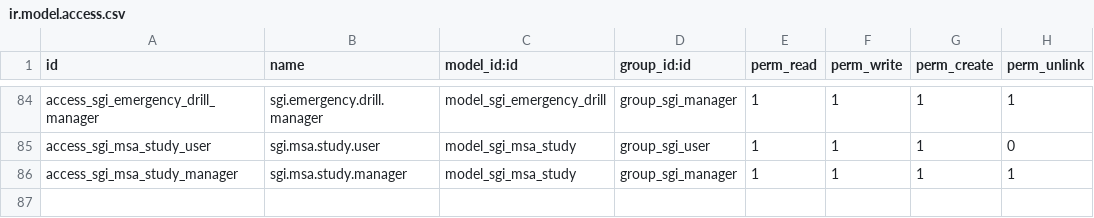
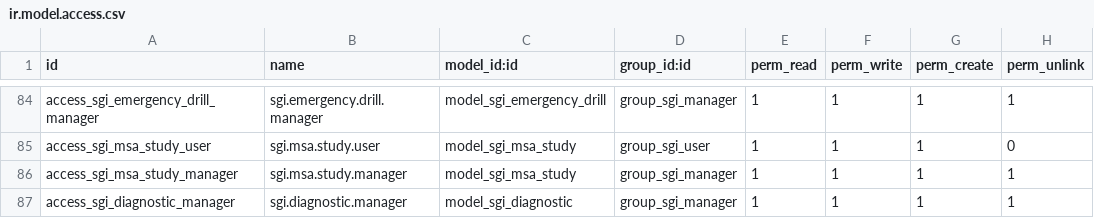
Before and after one commit to quimibond/qb19, a CSV file: addons/quimibond_sgi/security/ir.model.access.csv, drawn as a sheet; only a part is shown, gaps mark what is left out; the diff names each change by its address in the sheet, - before the commit and + after, or states it on an @@ line.

```diff
--- a/addons/quimibond_sgi/security/ir.model.access.csv
+++ b/addons/quimibond_sgi/security/ir.model.access.csv
+row 87: access_sgi_diagnostic_manager | sgi.diagnostic.manager | model_sgi_diagnostic | group_sgi_manager | 1 | 1 | 1 | 1
```
Also changed, not shown: 12 other files.
